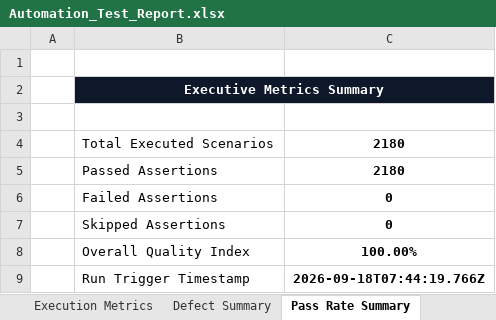
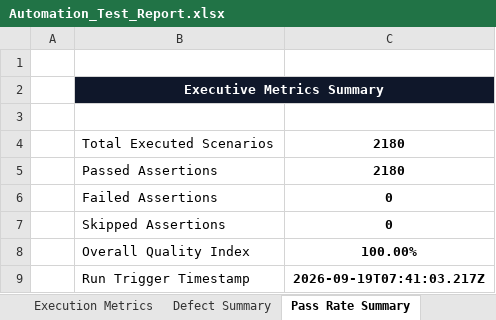
Before and after one commit to gogulamanikanta11/PantryMobileApp, an Excel workbook: reports/latest/Excel/Automation_Test_Report.xlsx, sheet Pass Rate Summary, drawn as a sheet; values as stored, in another font and other column widths than the file's, no borders; the diff names each change by its address in the sheet, - before the commit and + after, or states it on an @@ line.

```diff
--- a/reports/latest/Excel/Automation_Test_Report.xlsx (sheet Pass Rate Summary)
+++ b/reports/latest/Excel/Automation_Test_Report.xlsx (sheet Pass Rate Summary)
-C9: 2026-09-18T07:44:19.766Z
+C9: 2026-09-19T07:41:03.217Z
```
Also changed, not shown: sheet Executed Test Cases, sheet Passed Tests, reports/latest/Excel/Failed_Test_Cases.xlsx, reports/latest/Excel/Passed_Test_Cases.xlsx, 12 other files.
